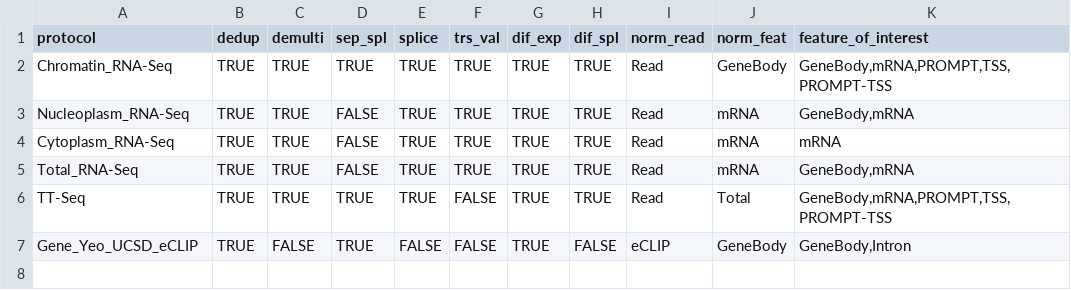
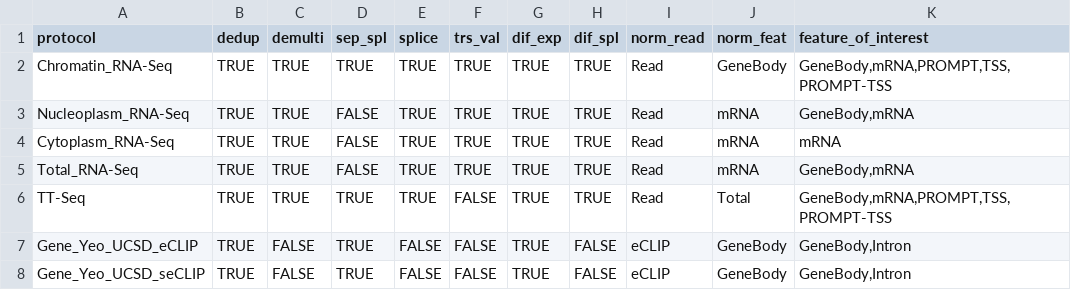
Before and after one commit to AngLi9849/RNASeqSnakemake, a TSV file: config/protocols.tsv, drawn as a sheet; the diff names each change by its address in the sheet, - before the commit and + after, or states it on an @@ line.

```diff
--- a/config/protocols.tsv
+++ b/config/protocols.tsv
+row 8: Gene_Yeo_UCSD_seCLIP | TRUE | FALSE | TRUE | FALSE | FALSE | TRUE | FALSE | eCLIP | GeneBody | GeneBody,Intron
```
Also changed, not shown: config/ENCODE_Gene_Yeo_UCSD_eCLIP_samples.tsv, config/experiments.tsv, 3 other files.
